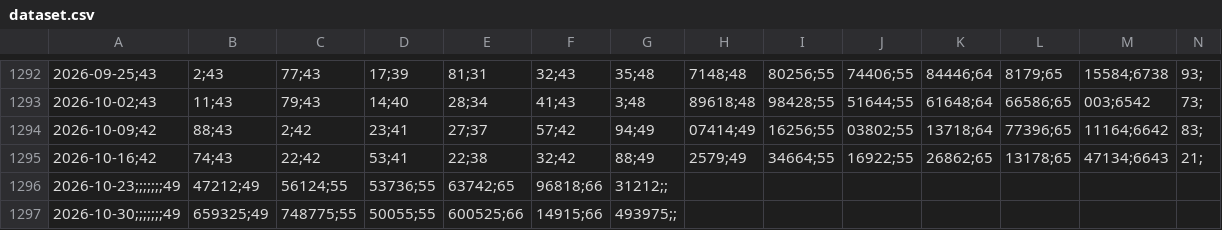
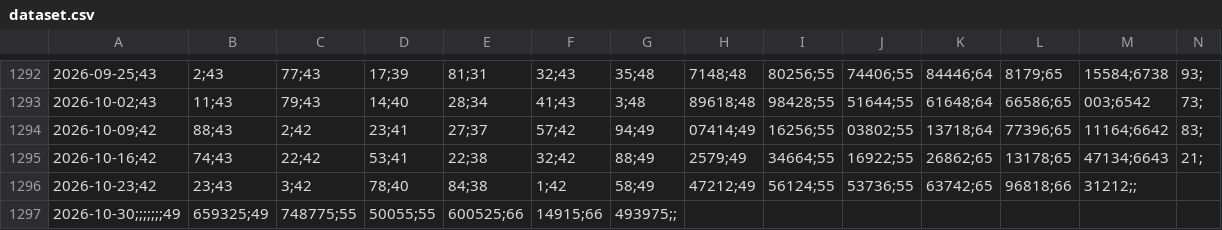
Before and after one commit to CemKarakutuk/trcarryreturn, a CSV file: data/dataset.csv, drawn as a sheet; only a part is shown, gaps mark what is left out; removed rows and columns are numbered as before the commit, all else as after; rows hold the shown columns only; the diff names each change by its address in the sheet, - before the commit and + after, or states it on an @@ line.

```diff
--- a/data/dataset.csv
+++ b/data/dataset.csv
-row 1296: 2026-10-23;;;;;;;49 | 47212;49 | 56124;55 | 53736;55 | 63742;65 | 96818;66 | 31212;;
+row 1296: 2026-10-23;42 | 23;43 | 3;42 | 78;40 | 84;38 | 1;42 | 58;49 | 47212;49 | 56124;55 | 53736;55 | 63742;65 | 96818;66 | 31212;;
```
Also changed, not shown: 1 other file.
